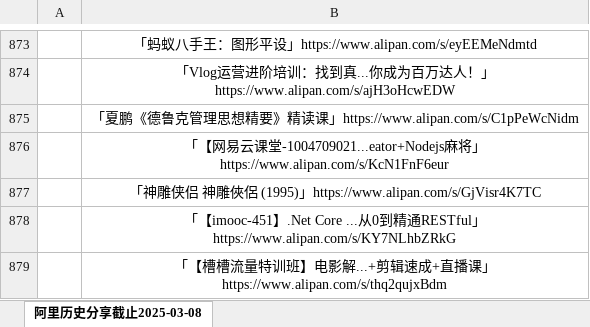
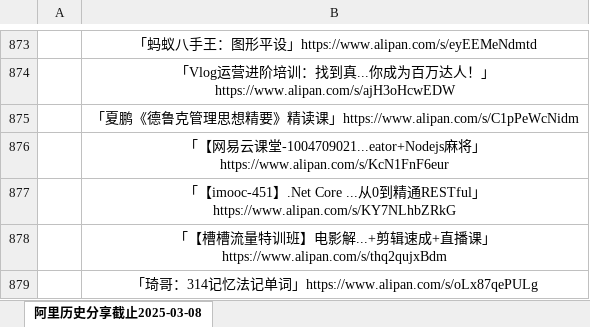
Before and after one commit to mitjavaz/memo, an Excel workbook: .ready/夸克滴滴分享.xlsx, sheet 阿里历史分享截止2025-03-08, drawn as a sheet; only a part is shown, gaps mark what is left out; the shorter side is filled out with more unchanged rows; values as stored, in another font and other column widths than the file's, no borders; the diff names each change by its address in the sheet, - before the commit and + after, or states it on an @@ line.

```diff
--- a/.ready/夸克滴滴分享.xlsx (sheet 阿里历史分享截止2025-03-08)
+++ b/.ready/夸克滴滴分享.xlsx (sheet 阿里历史分享截止2025-03-08)
-row 877:  | 「神雕侠侣 神雕俠侶 (1995)」https://www.alipan.com/s/GjVisr4K7TC
```
